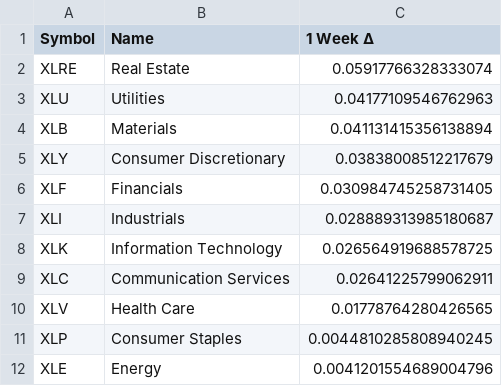
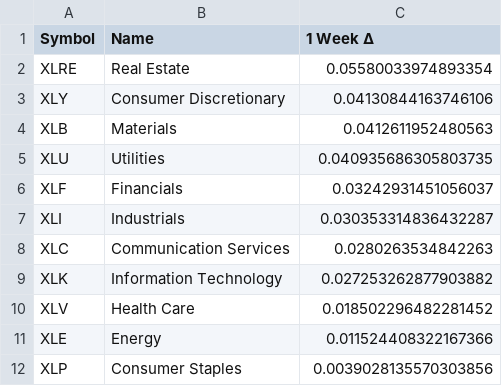
Before and after one commit to lbsonley/stock-reports, a CSV file: pages/assets/outperformers/returns/23-11-17/sectors-1w.csv, drawn as a sheet.

Commit message:
fix: dates bug where friday data was incomplete due to timestamp variations

```diff
--- a/pages/assets/outperformers/returns/23-11-17/sectors-1w.csv
+++ b/pages/assets/outperformers/returns/23-11-17/sectors-1w.csv
@@ -1,12 +1,12 @@
 Symbol,Name,1 Week ∆
-XLRE,Real Estate,0.05917766328333074
-XLU,Utilities,0.04177109546762963
-XLB,Materials,0.041131415356138894
-XLY,Consumer Discretionary,0.03838008512217679
-XLF,Financials,0.030984745258731405
-XLI,Industrials,0.028889313985180687
-XLK,Information Technology,0.026564919688578725
-XLC,Communication Services,0.02641225799062911
-XLV,Health Care,0.01778764280426565
-XLP,Consumer Staples,0.0044810285808940245
-XLE,Energy,0.0041201554689004796
+XLRE,Real Estate,0.05580033974893354
+XLY,Consumer Discretionary,0.04130844163746106
+XLB,Materials,0.0412611952480563
+XLU,Utilities,0.040935686305803735
+XLF,Financials,0.03242931451056037
+XLI,Industrials,0.030353314836432287
+XLC,Communication Services,0.0280263534842263
+XLK,Information Technology,0.027253262877903882
+XLV,Health Care,0.018502296482281452
+XLE,Energy,0.011524408322167366
+XLP,Consumer Staples,0.0039028135570303856
```
Also changed, not shown: 18 other files.
